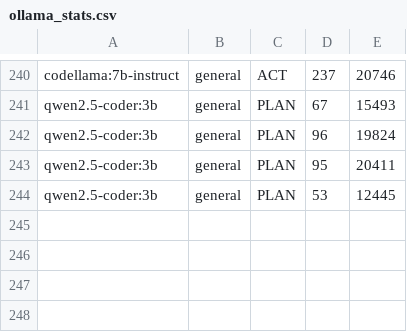
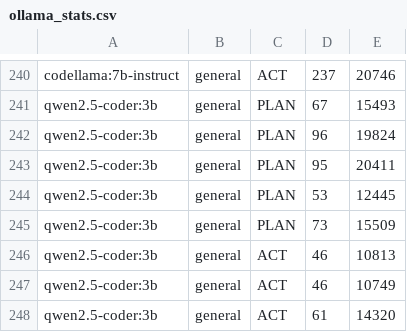
Before and after one commit to SekouDiaoNlp/ollama-benchmark-lab, a CSV file: ollama_stats.csv, drawn as a sheet; only a part is shown, gaps mark what is left out; the diff names each change by its address in the sheet, - before the commit and + after, or states it on an @@ line.

Commit message:
Ollama Benchmark Research — Interim Analysis Report

```diff
--- a/ollama_stats.csv
+++ b/ollama_stats.csv
+row 245: qwen2.5-coder:3b | general | PLAN | 73 | 15509
+row 246: qwen2.5-coder:3b | general | ACT | 46 | 10813
+row 247: qwen2.5-coder:3b | general | ACT | 46 | 10749
+row 248: qwen2.5-coder:3b | general | ACT | 61 | 14320
```
Also changed, not shown: 2 other files.
